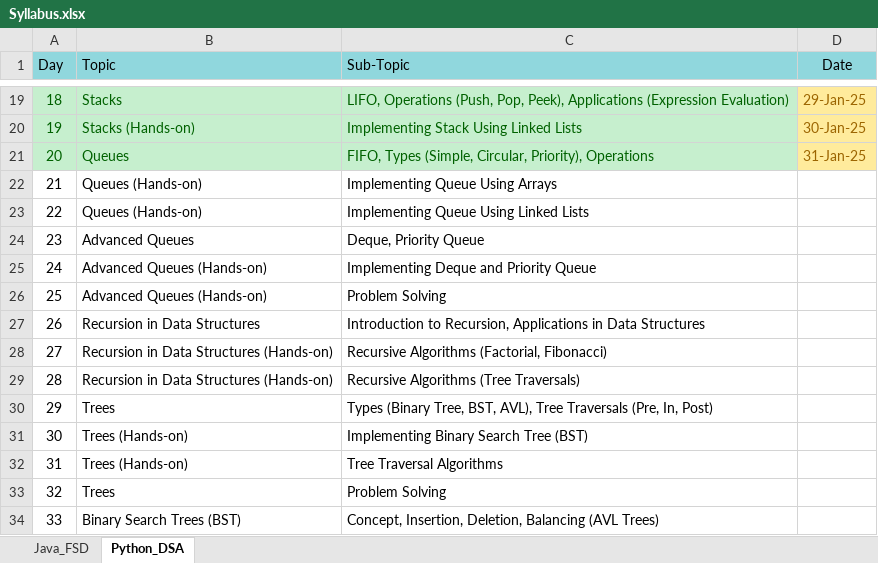
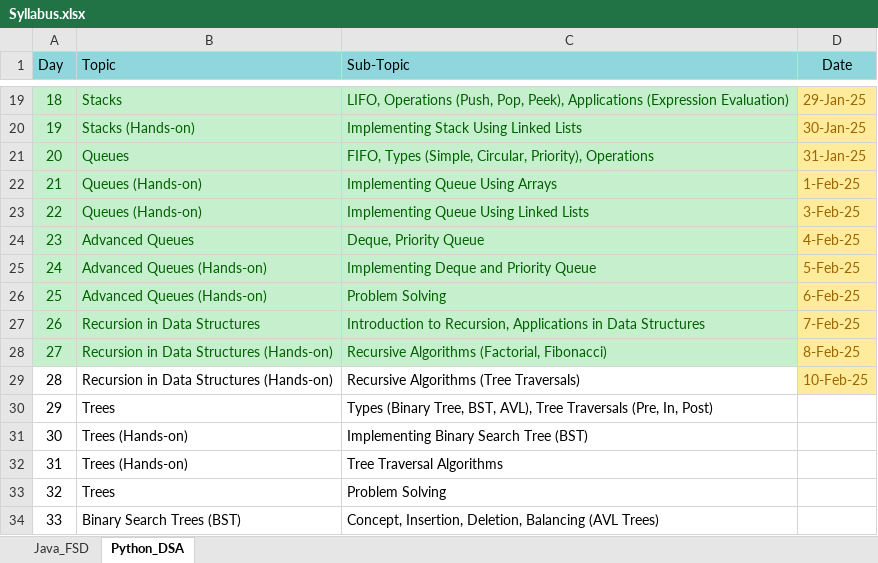
Before and after one commit to fresher2coder/mru-python-dsa, an Excel workbook: Syllabus.xlsx, sheet Python_DSA, drawn as a sheet; only a part is shown, gaps mark what is left out; values as stored, in another font and other column widths than the file's, no borders; the diff names each change by its address in the sheet, - before the commit and + after, or states it on an @@ line.

```diff
--- a/Syllabus.xlsx (sheet Python_DSA)
+++ b/Syllabus.xlsx (sheet Python_DSA)
@@ A22:C28 fill: none → #C6EFCE, text colour: black → #006100 @@
-D22 (Date): (empty)
+D22 (Date): 1-Feb-25
-D22:D29 fill: none
+D22:D29 fill: #FFEB9C
-D23 (Date): (empty)
+D23 (Date): 3-Feb-25
-D24 (Date): (empty)
+D24 (Date): 4-Feb-25
-D25 (Date): (empty)
+D25 (Date): 5-Feb-25
-D26 (Date): (empty)
+D26 (Date): 6-Feb-25
-D27 (Date): (empty)
+D27 (Date): 7-Feb-25
-D28 (Date): (empty)
+D28 (Date): 8-Feb-25
-D29 (Date): (empty)
+D29 (Date): 10-Feb-25
```
Also changed, not shown: sheet Java_FSD, 4 other files.
